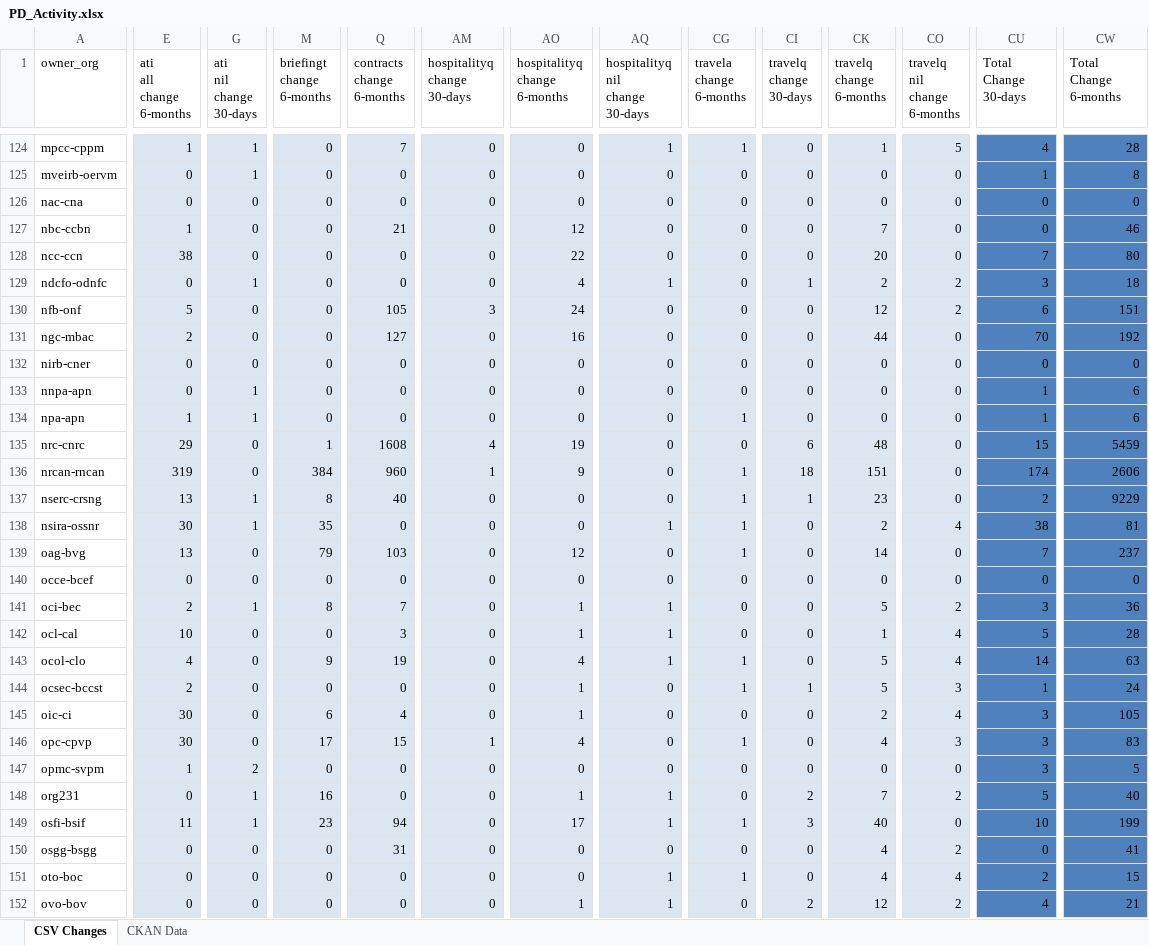
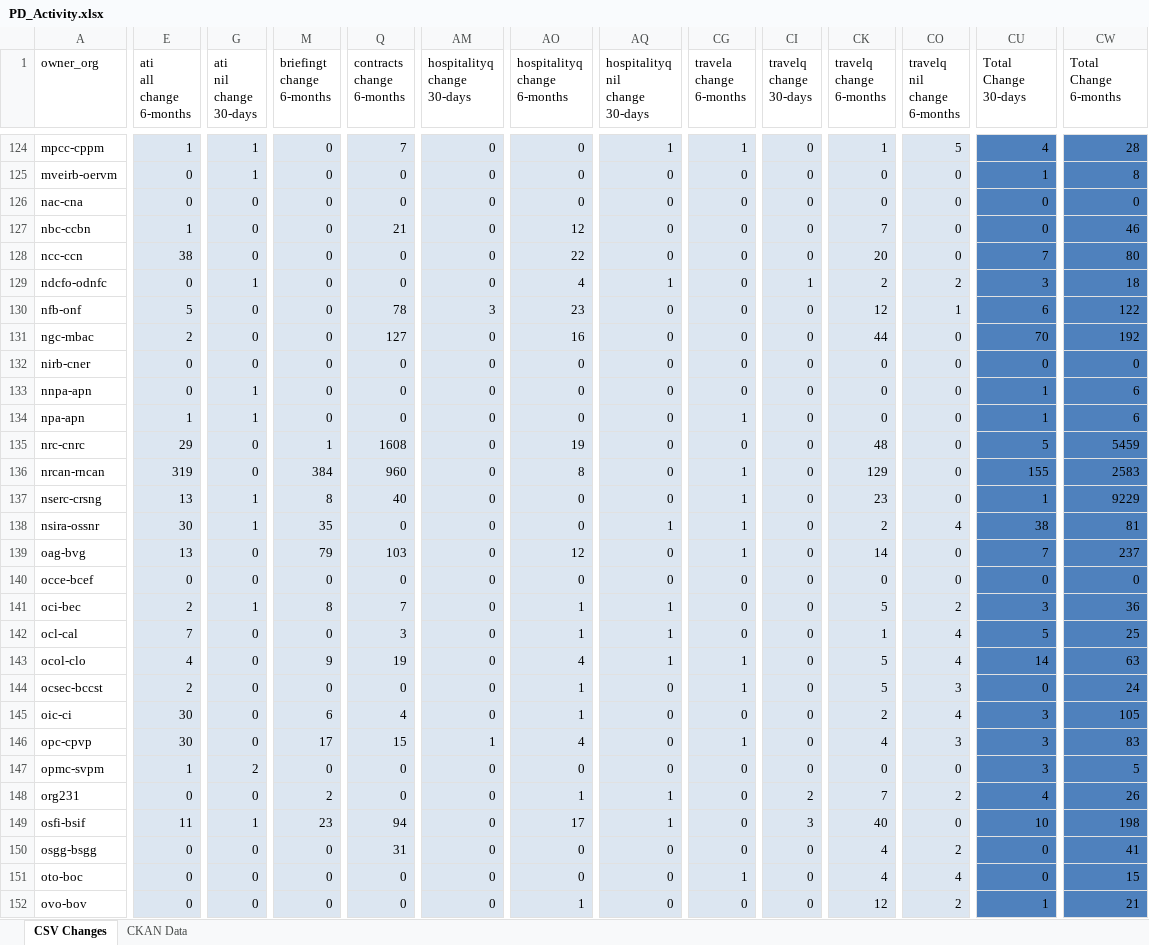
Before and after one commit to open-data/analytics-corporate-reporting, an Excel workbook: PD_CHANGES_RPT/PD_Activity.xlsx, sheet CSV Changes, drawn as a sheet; only a part is shown, gaps mark what is left out; values as stored, in another font and other column widths than the file's, no borders; the diff covers the shown part only; the diff names each change by its address in the sheet, - before the commit and + after, or states it on an @@ line.

```diff
--- a/PD_CHANGES_RPT/PD_Activity.xlsx (sheet CSV Changes)
+++ b/PD_CHANGES_RPT/PD_Activity.xlsx (sheet CSV Changes)
-Q130 (contracts change 6-months): 105
+Q130 (contracts change 6-months): 78
-AO130 (hospitalityq change 6-months): 24
+AO130 (hospitalityq change 6-months): 23
-CO130 (travelq nil change 6-months): 2
+CO130 (travelq nil change 6-months): 1
-CW130 (Total Change 6-months): 151
+CW130 (Total Change 6-months): 122
-AM135 (hospitalityq change 30-days): 4
+AM135 (hospitalityq change 30-days): 0
-CI135 (travelq change 30-days): 6
+CI135 (travelq change 30-days): 0
-CU135 (Total Change 30-days): 15
+CU135 (Total Change 30-days): 5
-AM136 (hospitalityq change 30-days): 1
+AM136 (hospitalityq change 30-days): 0
-AO136 (hospitalityq change 6-months): 9
+AO136 (hospitalityq change 6-months): 8
-CI136 (travelq change 30-days): 18
+CI136 (travelq change 30-days): 0
-CK136 (travelq change 6-months): 151
+CK136 (travelq change 6-months): 129
-CU136 (Total Change 30-days): 174
+CU136 (Total Change 30-days): 155
-CW136 (Total Change 6-months): 2606
+CW136 (Total Change 6-months): 2583
-CI137 (travelq change 30-days): 1
+CI137 (travelq change 30-days): 0
-CU137 (Total Change 30-days): 2
+CU137 (Total Change 30-days): 1
-E142 (ati all change 6-months): 10
+E142 (ati all change 6-months): 7
-CW142 (Total Change 6-months): 28
+CW142 (Total Change 6-months): 25
-CI144 (travelq change 30-days): 1
+CI144 (travelq change 30-days): 0
-CU144 (Total Change 30-days): 1
+CU144 (Total Change 30-days): 0
-G148 (ati nil change 30-days): 1
+G148 (ati nil change 30-days): 0
-M148 (briefingt change 6-months): 16
+M148 (briefingt change 6-months): 2
-CU148 (Total Change 30-days): 5
+CU148 (Total Change 30-days): 4
-CW148 (Total Change 6-months): 40
+CW148 (Total Change 6-months): 26
-CG149 (travela change 6-months): 1
+CG149 (travela change 6-months): 0
-CW149 (Total Change 6-months): 199
+CW149 (Total Change 6-months): 198
-AQ151:AQ152 (hospitalityq nil change 30-days): 1
+AQ151:AQ152 (hospitalityq nil change 30-days): 0
-CU151 (Total Change 30-days): 2
+CU151 (Total Change 30-days): 0
-CI152 (travelq change 30-days): 2
+CI152 (travelq change 30-days): 0
-CU152 (Total Change 30-days): 4
+CU152 (Total Change 30-days): 1
```
Also changed, not shown: 183 edited cells elsewhere in this sheet, sheet CKAN Data, 2 other files.
